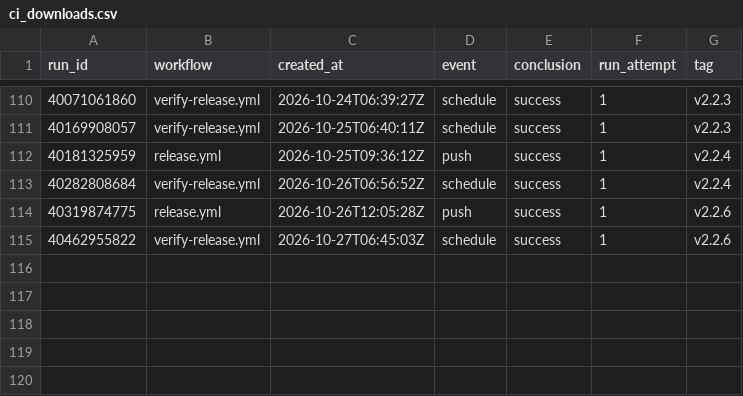
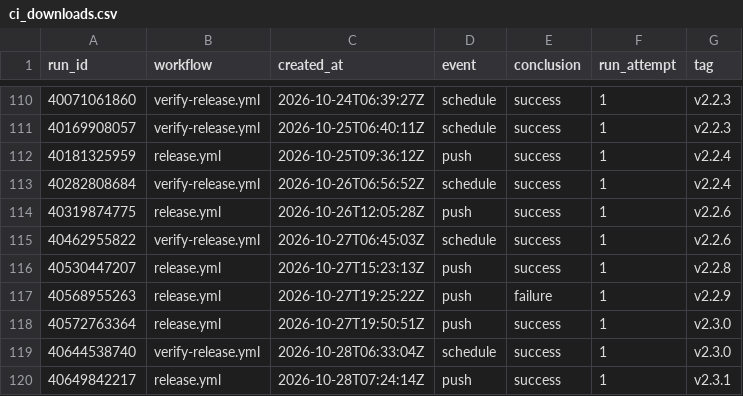
Before and after one commit to Zuehlke/labview-mcp, a CSV file: data/ci_downloads.csv, drawn as a sheet; only a part is shown, gaps mark what is left out; the diff names each change by its address in the sheet, - before the commit and + after, or states it on an @@ line.

```diff
--- a/data/ci_downloads.csv
+++ b/data/ci_downloads.csv
+row 116: 40530447207 | release.yml | 2026-10-27T15:23:13Z | push | success | 1 | v2.2.8
+row 117: 40568955263 | release.yml | 2026-10-27T19:25:22Z | push | failure | 1 | v2.2.9
+row 118: 40572763364 | release.yml | 2026-10-27T19:50:51Z | push | success | 1 | v2.3.0
+row 119: 40644538740 | verify-release.yml | 2026-10-28T06:33:04Z | schedule | success | 1 | v2.3.0
+row 120: 40649842217 | release.yml | 2026-10-28T07:24:14Z | push | success | 1 | v2.3.1
```
Also changed, not shown: data/traffic.csv, 1 other file.
